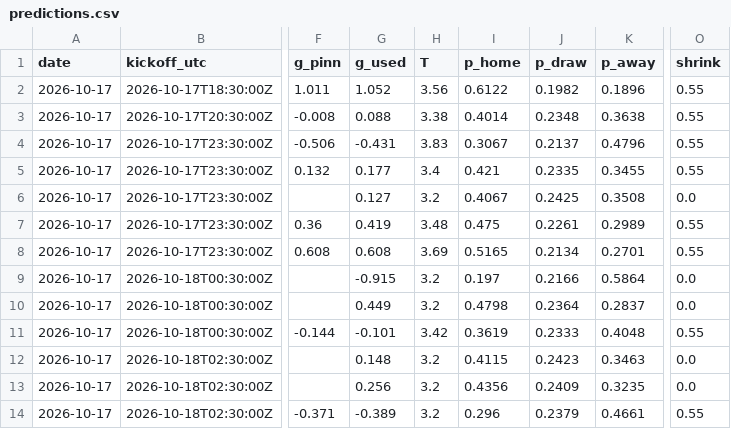
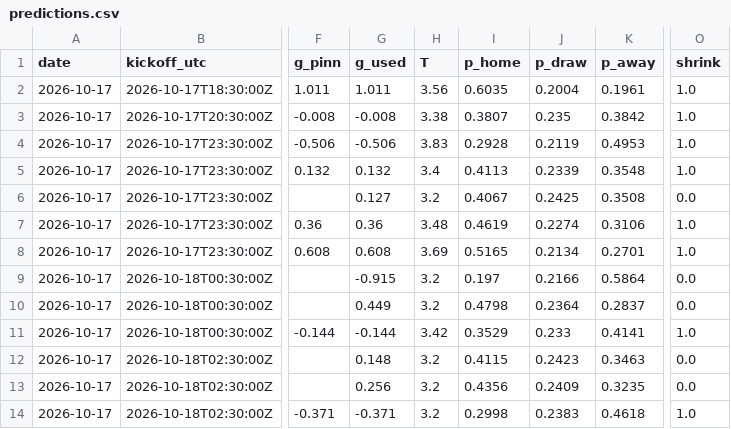
Before and after one commit to TheBallr/MLS-FUTURES, a CSV file: outputs/latest/predictions.csv, drawn as a sheet; only a part is shown, gaps mark what is left out; the diff covers the shown part only; the diff names each change by its address in the sheet, - before the commit and + after, or states it on an @@ line.

```diff
--- a/outputs/latest/predictions.csv
+++ b/outputs/latest/predictions.csv
-G2 (g_used): 1.052
+G2 (g_used): 1.011
-I2 (p_home): 0.6122
+I2 (p_home): 0.6035
-J2 (p_draw): 0.1982
+J2 (p_draw): 0.2004
-K2 (p_away): 0.1896
+K2 (p_away): 0.1961
-O2:O5 (shrink): 0.55
+O2:O5 (shrink): 1.0
-G3 (g_used): 0.088
+G3 (g_used): -0.008
-I3 (p_home): 0.4014
+I3 (p_home): 0.3807
-J3 (p_draw): 0.2348
+J3 (p_draw): 0.235
-K3 (p_away): 0.3638
+K3 (p_away): 0.3842
-G4 (g_used): -0.431
+G4 (g_used): -0.506
-I4 (p_home): 0.3067
+I4 (p_home): 0.2928
-J4 (p_draw): 0.2137
+J4 (p_draw): 0.2119
-K4 (p_away): 0.4796
+K4 (p_away): 0.4953
-G5 (g_used): 0.177
+G5 (g_used): 0.132
-I5 (p_home): 0.421
+I5 (p_home): 0.4113
-J5 (p_draw): 0.2335
+J5 (p_draw): 0.2339
-K5 (p_away): 0.3455
+K5 (p_away): 0.3548
-G7 (g_used): 0.419
+G7 (g_used): 0.36
-I7 (p_home): 0.475
+I7 (p_home): 0.4619
-J7 (p_draw): 0.2261
+J7 (p_draw): 0.2274
-K7 (p_away): 0.2989
+K7 (p_away): 0.3106
-O7:O8 (shrink): 0.55
+O7:O8 (shrink): 1.0
-G11 (g_used): -0.101
+G11 (g_used): -0.144
-I11 (p_home): 0.3619
+I11 (p_home): 0.3529
-J11 (p_draw): 0.2333
+J11 (p_draw): 0.233
-K11 (p_away): 0.4048
+K11 (p_away): 0.4141
-O11 (shrink): 0.55
+O11 (shrink): 1.0
-G14 (g_used): -0.389
+G14 (g_used): -0.371
-I14 (p_home): 0.296
+I14 (p_home): 0.2998
-J14 (p_draw): 0.2379
+J14 (p_draw): 0.2383
-K14 (p_away): 0.4661
+K14 (p_away): 0.4618
-O14 (shrink): 0.55
+O14 (shrink): 1.0
```
Also changed, not shown: 10 edited cells elsewhere in this file, outputs/latest/ratings.csv, 20 other files.
